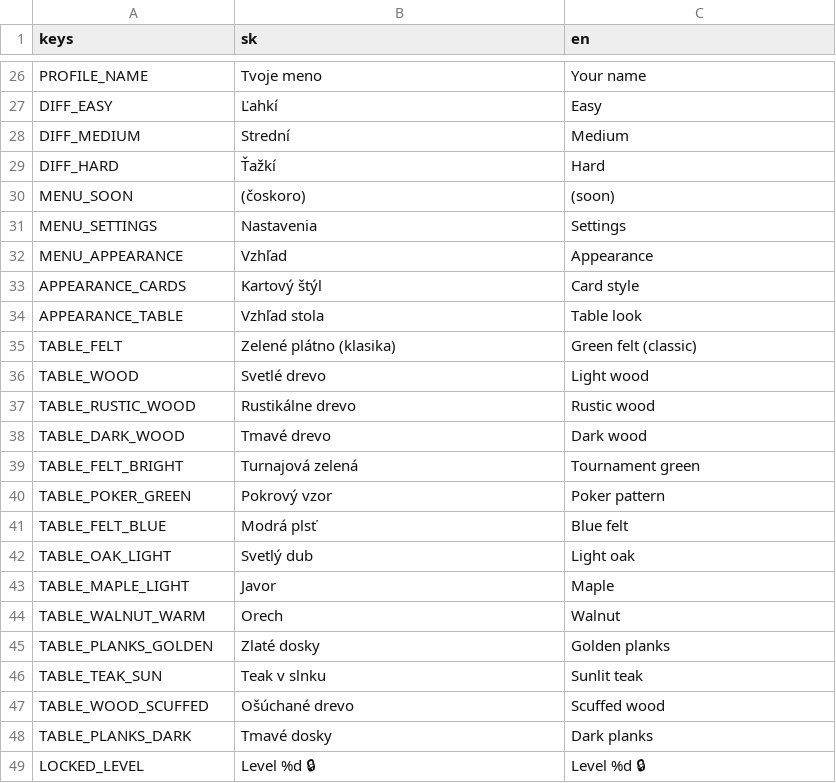
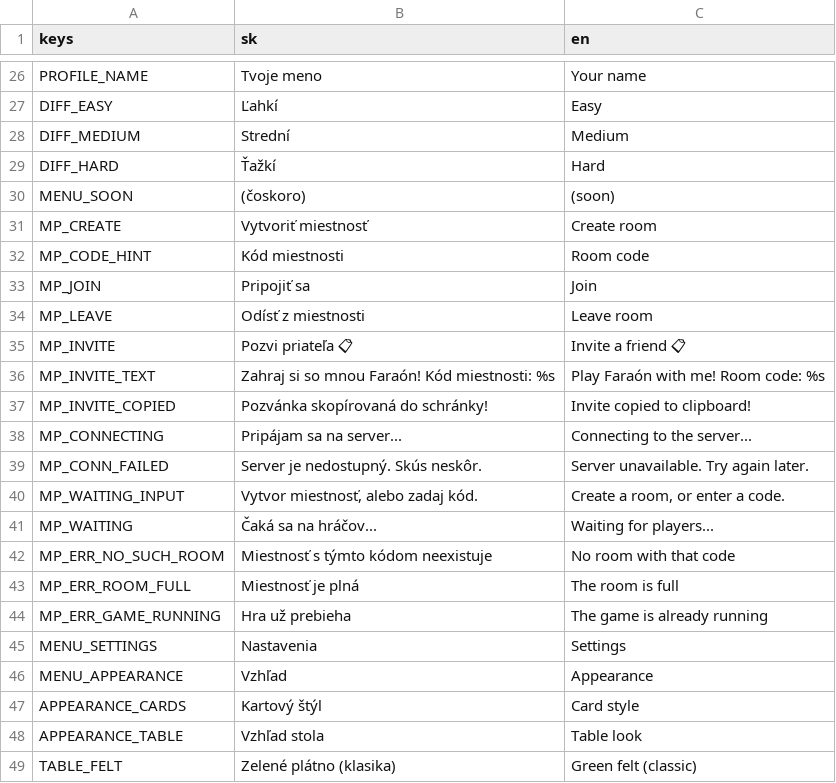
Before and after one commit to simon01920/faraon-farar, a CSV file: localization/strings.csv, drawn as a sheet; only a part is shown, gaps mark what is left out; the shorter side is filled out with more unchanged rows.

```diff
--- a/localization/strings.csv
+++ b/localization/strings.csv
@@ -30,2 +30,16 @@ DIFF_HARD,Ťažkí,Hard
 MENU_SOON,(čoskoro),(soon)
+MP_CREATE,Vytvoriť miestnosť,Create room
+MP_CODE_HINT,Kód miestnosti,Room code
+MP_JOIN,Pripojiť sa,Join
+MP_LEAVE,Odísť z miestnosti,Leave room
+MP_INVITE,Pozvi priateľa 📋,Invite a friend 📋
+MP_INVITE_TEXT,Zahraj si so mnou Faraón! Kód miestnosti: %s,Play Faraón with me! Room code: %s
+MP_INVITE_COPIED,Pozvánka skopírovaná do schránky!,Invite copied to clipboard!
+MP_CONNECTING,Pripájam sa na server...,Connecting to the server...
+MP_CONN_FAILED,Server je nedostupný. Skús neskôr.,Server unavailable. Try again later.
+MP_WAITING_INPUT,"Vytvor miestnosť, alebo zadaj kód.","Create a room, or enter a code."
+MP_WAITING,Čaká sa na hráčov...,Waiting for players...
+MP_ERR_NO_SUCH_ROOM,Miestnosť s týmto kódom neexistuje,No room with that code
+MP_ERR_ROOM_FULL,Miestnosť je plná,The room is full
+MP_ERR_GAME_RUNNING,Hra už prebieha,The game is already running
 MENU_SETTINGS,Nastavenia,Settings
```
Also changed, not shown: 25 other files.
